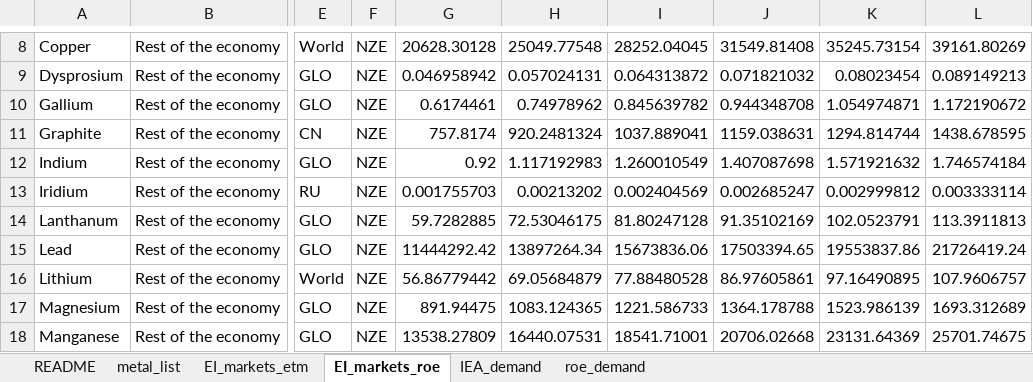
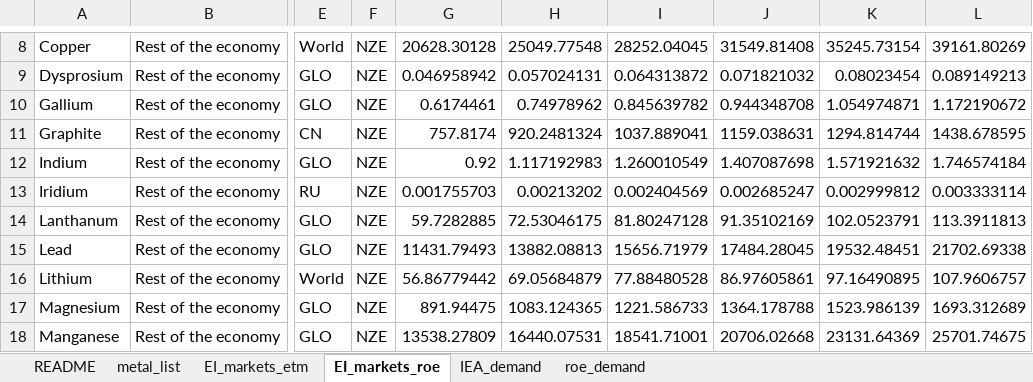
Before and after one commit to marpellan/plca_metals, an Excel workbook: data/data_metals.xlsx, sheet EI_markets_roe, drawn as a sheet; only a part is shown, gaps mark what is left out; values as stored, in another font and other column widths than the file's, no borders; the diff names each change by its address in the sheet, - before the commit and + after, or states it on an @@ line.

```diff
--- a/data/data_metals.xlsx (sheet EI_markets_roe)
+++ b/data/data_metals.xlsx (sheet EI_markets_roe)
-G15: 11444292.42
+G15: 11431.79493
-H15: 13897264.34
+H15: 13882.08813
-I15: 15673836.06
+I15: 15656.71979
-J15: 17503394.65
+J15: 17484.28045
-K15: 19553837.86
+K15: 19532.48451
-L15: 21726419.24
+L15: 21702.69338
```
Also changed, not shown: data/data_minerals/data_availability_marin.xlsx, 39 other files.
